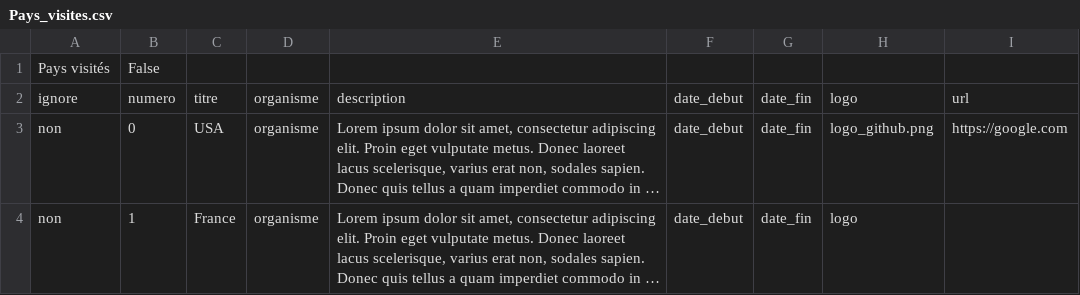
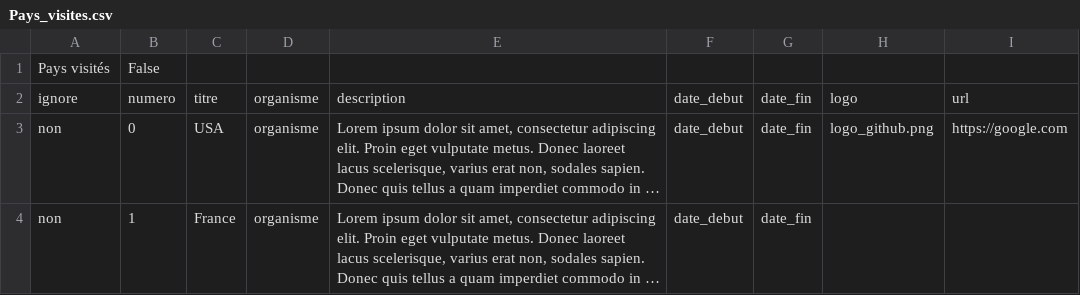
Before and after one commit to LouisJustinTALLOT/CV_Maker, a CSV file: sections/Pays_visites.csv, drawn as a sheet; long unchanged cells end in …; the diff names each change by its address in the sheet, - before the commit and + after, or states it on an @@ line.

```diff
--- a/sections/Pays_visites.csv
+++ b/sections/Pays_visites.csv
-H4: logo
+H4: (empty)
```
Also changed, not shown: sections/Recompenses.csv, sections/Shows.csv, 6 other files.
